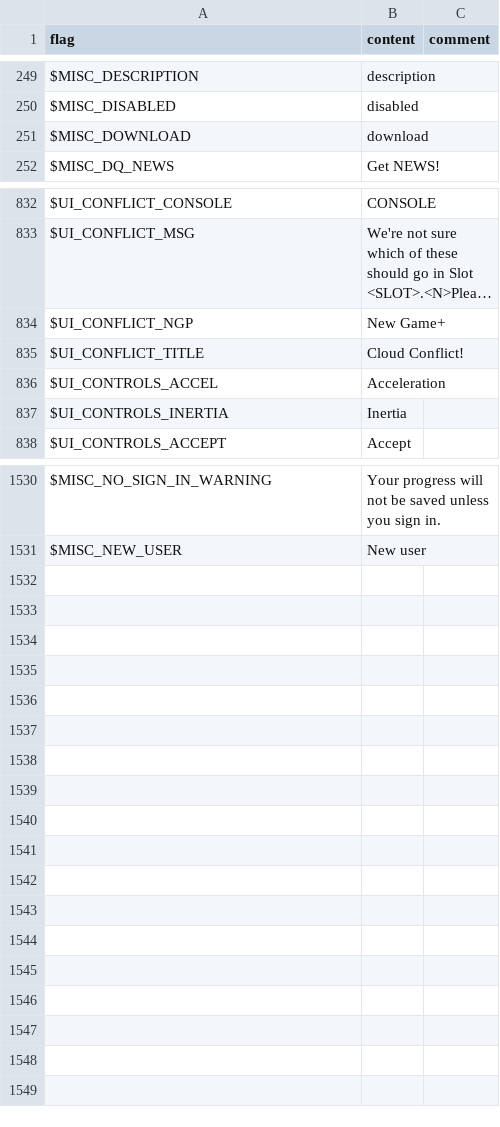
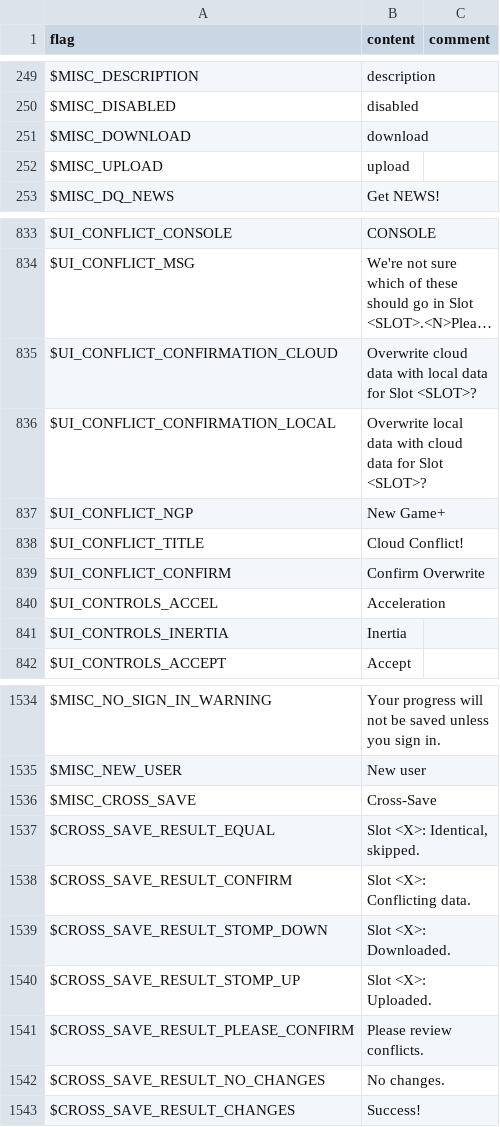
Before and after one commit to larsiusprime/defendersquest-loc, a TSV file: dq1_dx/en-US/core.tsv, drawn as a sheet; only a part is shown, gaps mark what is left out; long unchanged cells end in …; the diff names each change by its address in the sheet, - before the commit and + after, or states it on an @@ line.

Commit message:
TUS text (english)

```diff
--- a/dq1_dx/en-US/core.tsv
+++ b/dq1_dx/en-US/core.tsv
+row 252: $MISC_UPLOAD | upload
+row 835: $UI_CONFLICT_CONFIRMATION_CLOUD | Overwrite cloud data with local data for Slot <SLOT>?
+row 836: $UI_CONFLICT_CONFIRMATION_LOCAL | Overwrite local data with cloud data for Slot <SLOT>?
+row 839: $UI_CONFLICT_CONFIRM | Confirm Overwrite
+row 1536: $MISC_CROSS_SAVE | Cross-Save
+row 1537: $CROSS_SAVE_RESULT_EQUAL | Slot <X>: Identical, skipped.
+row 1538: $CROSS_SAVE_RESULT_CONFIRM | Slot <X>: Conflicting data.
+row 1539: $CROSS_SAVE_RESULT_STOMP_DOWN | Slot <X>: Downloaded.
+row 1540: $CROSS_SAVE_RESULT_STOMP_UP | Slot <X>: Uploaded.
+row 1541: $CROSS_SAVE_RESULT_PLEASE_CONFIRM | Please review conflicts.
+row 1542: $CROSS_SAVE_RESULT_NO_CHANGES | No changes.
+row 1543: $CROSS_SAVE_RESULT_CHANGES | Success!
```
